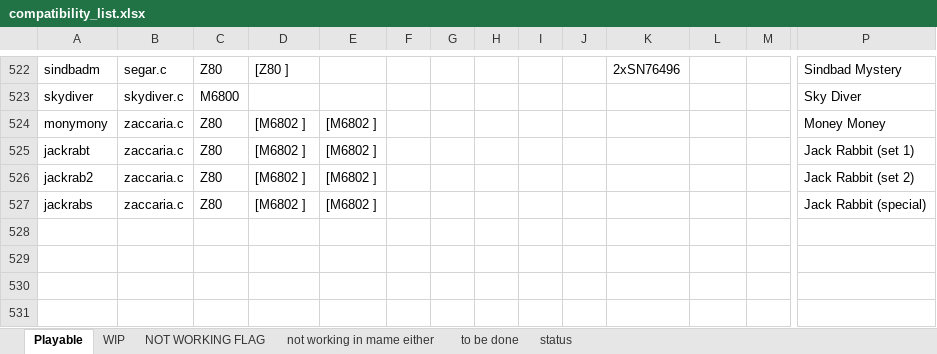
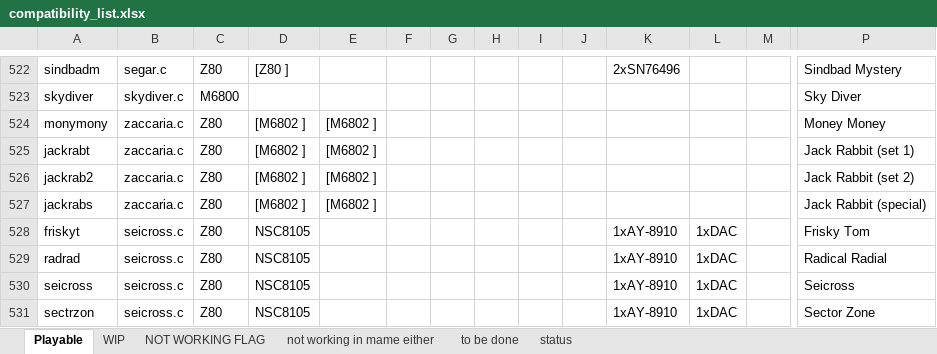
Before and after one commit to georgemoralis/arcadeflex-037b7-deprecated, an Excel workbook: compatibility_list.xlsx, sheet Playable, drawn as a sheet; only a part is shown, gaps mark what is left out; values as stored, in another font and other column widths than the file's, no borders; rows hold the shown columns only; the diff names each change by its address in the sheet, - before the commit and + after, or states it on an @@ line.

Commit message:
Added working seicross driver

```diff
--- a/compatibility_list.xlsx (sheet Playable)
+++ b/compatibility_list.xlsx (sheet Playable)
+row 528: friskyt | seicross.c | Z80 | NSC8105 |  |  |  |  |  |  | 1xAY-8910 | 1xDAC |  | Frisky Tom
+row 529: radrad | seicross.c | Z80 | NSC8105 |  |  |  |  |  |  | 1xAY-8910 | 1xDAC |  | Radical Radial
+row 530: seicross | seicross.c | Z80 | NSC8105 |  |  |  |  |  |  | 1xAY-8910 | 1xDAC |  | Seicross
+row 531: sectrzon | seicross.c | Z80 | NSC8105 |  |  |  |  |  |  | 1xAY-8910 | 1xDAC |  | Sector Zone
```
Also changed, not shown: sheet to be done, 14 other files.
